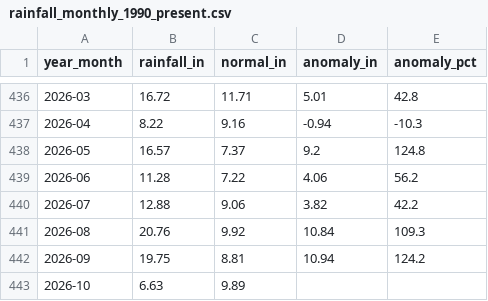
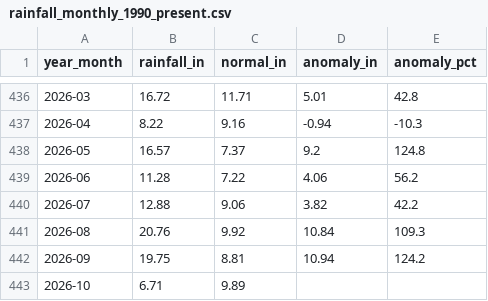
Before and after one commit to cherryleh/panaewa, a CSV file: panaewa-app/data/rainfall_monthly_1990_present.csv, drawn as a sheet; only a part is shown, gaps mark what is left out.

```diff
--- a/panaewa-app/data/rainfall_monthly_1990_present.csv
+++ b/panaewa-app/data/rainfall_monthly_1990_present.csv
@@ -442,2 +442,2 @@ year_month,rainfall_in,normal_in,anomaly_in,anomaly_pct
 2026-09,19.75,8.81,10.94,124.2
-2026-10,6.63,9.89,,
+2026-10,6.71,9.89,,
```
Also changed, not shown: 17 other files.
